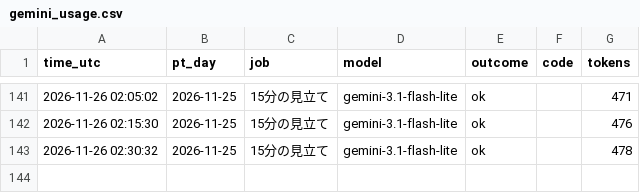
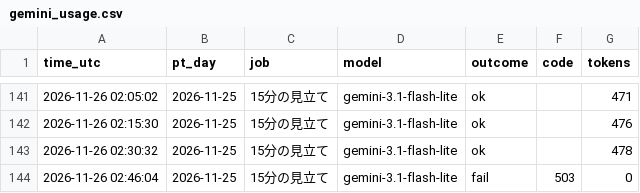
Before and after one commit to ke104-debug/fx-, a CSV file: journal/gemini_usage.csv, drawn as a sheet; only a part is shown, gaps mark what is left out; the diff names each change by its address in the sheet, - before the commit and + after, or states it on an @@ line.

```diff
--- a/journal/gemini_usage.csv
+++ b/journal/gemini_usage.csv
+row 144: 2026-11-26 02:46:04 | 2026-11-25 | 15分の見立て | gemini-3.1-flash-lite | fail | 503 | 0
```
Also changed, not shown: journal/quick_ai.csv.
